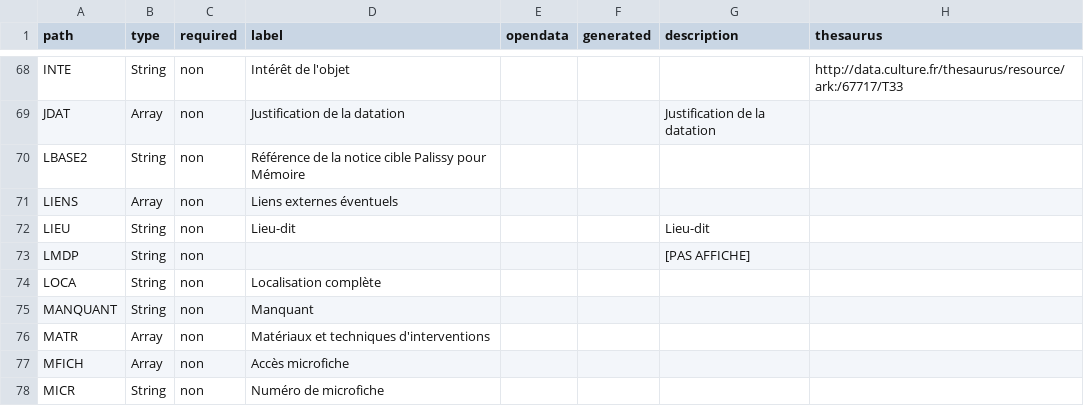
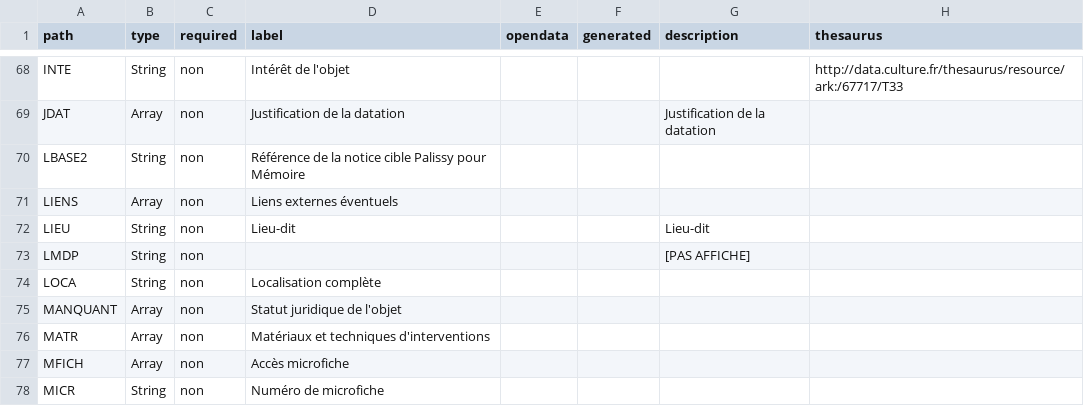
Before and after one commit to betagouv/pop, a CSV file: apps/api/csv/palissy.csv, drawn as a sheet; only a part is shown, gaps mark what is left out.

```diff
--- a/apps/api/csv/palissy.csv
+++ b/apps/api/csv/palissy.csv
@@ -79,3 +79,3 @@ path,type,required,label,opendata,generated,description,thesaurus
 "LOCA","String","non","Localisation complète","","","",""
-"MANQUANT","String","non","Manquant","","","",""
+"MANQUANT","Array","non","Statut juridique de l'objet","","","",""
 "MATR","Array","non","Matériaux et techniques d'interventions","","","",""
```
Also changed, not shown: apps/api/csv/joconde.csv, apps/api/csv/merimee.csv, 2 other files.
